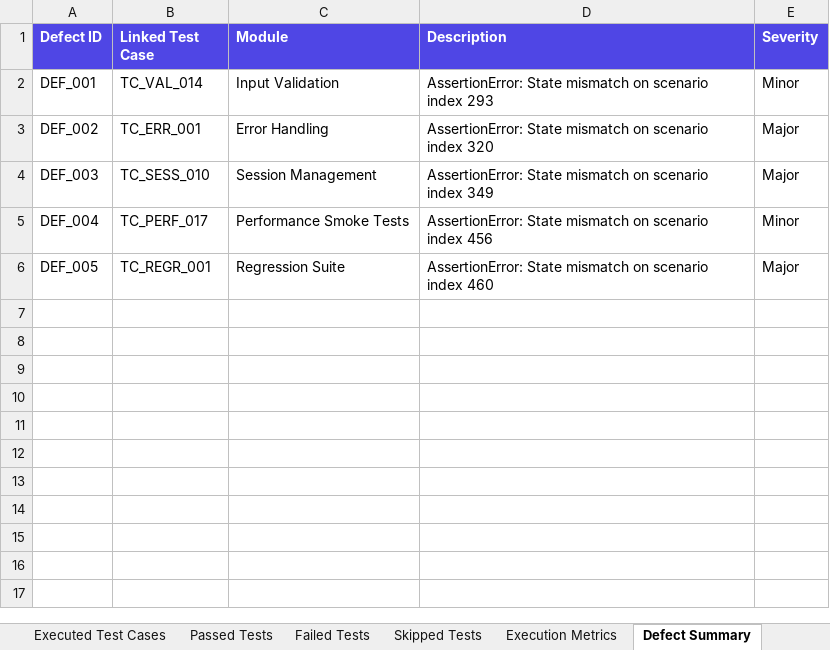
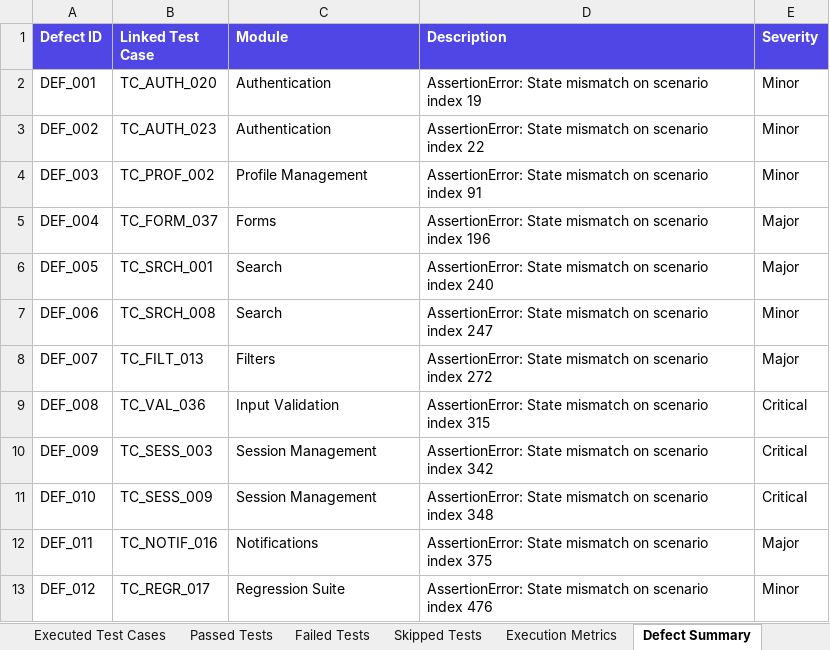
Before and after one commit to Sameerakhan05/pdd-testing, an Excel workbook: automation/reports/excel/Automation_Test_Report.xlsx, sheet Defect Summary, drawn as a sheet; values as stored, in another font and other column widths than the file's, no borders; the diff names each change by its address in the sheet, - before the commit and + after, or states it on an @@ line.

```diff
--- a/automation/reports/excel/Automation_Test_Report.xlsx (sheet Defect Summary)
+++ b/automation/reports/excel/Automation_Test_Report.xlsx (sheet Defect Summary)
-B2 (Linked Test Case): TC_VAL_014
+B2 (Linked Test Case): TC_AUTH_020
-C2 (Module): Input Validation
+C2 (Module): Authentication
-D2 (Description): …scenario index 293
+D2 (Description): …scenario index 19
-B3 (Linked Test Case): TC_ERR_001
+B3 (Linked Test Case): TC_AUTH_023
-C3 (Module): Error Handling
+C3 (Module): Authentication
-D3 (Description): …scenario index 320
+D3 (Description): …scenario index 22
-E3:E4 (Severity): Major
+E3:E4 (Severity): Minor
-B4 (Linked Test Case): TC_SESS_010
+B4 (Linked Test Case): TC_PROF_002
-C4 (Module): Session Management
+C4 (Module): Profile Management
-D4 (Description): …scenario index 349
+D4 (Description): …scenario index 91
-B5 (Linked Test Case): TC_PERF_017
+B5 (Linked Test Case): TC_FORM_037
-C5 (Module): Performance Smoke Tests
+C5 (Module): Forms
-D5 (Description): …scenario index 456
+D5 (Description): …scenario index 196
-E5 (Severity): Minor
+E5 (Severity): Major
-B6 (Linked Test Case): TC_REGR_001
+B6 (Linked Test Case): TC_SRCH_001
-C6 (Module): Regression Suite
+C6 (Module): Search
-D6 (Description): …scenario index 460
+D6 (Description): …scenario index 240
+row 7: DEF_006 | TC_SRCH_008 | Search | AssertionError: State mismatch on scenario index 247 | Minor
+row 8: DEF_007 | TC_FILT_013 | Filters | AssertionError: State mismatch on scenario index 272 | Major
+row 9: DEF_008 | TC_VAL_036 | Input Validation | AssertionError: State mismatch on scenario index 315 | Critical
+row 10: DEF_009 | TC_SESS_003 | Session Management | AssertionError: State mismatch on scenario index 342 | Critical
+row 11: DEF_010 | TC_SESS_009 | Session Management | AssertionError: State mismatch on scenario index 348 | Critical
+row 12: DEF_011 | TC_NOTIF_016 | Notifications | AssertionError: State mismatch on scenario index 375 | Major
+row 13: DEF_012 | TC_REGR_017 | Regression Suite | AssertionError: State mismatch on scenario index 476 | Minor
```
Also changed, not shown: sheet Passed Tests, sheet Executed Test Cases, sheet Failed Tests, sheet Pass Rate Summary, sheet Skipped Tests, sheet Execution Metrics, automation/reports/excel/Execution_Summary.xlsx, automation/reports/excel/Failed_Test_Cases.xlsx, 30 other files.
